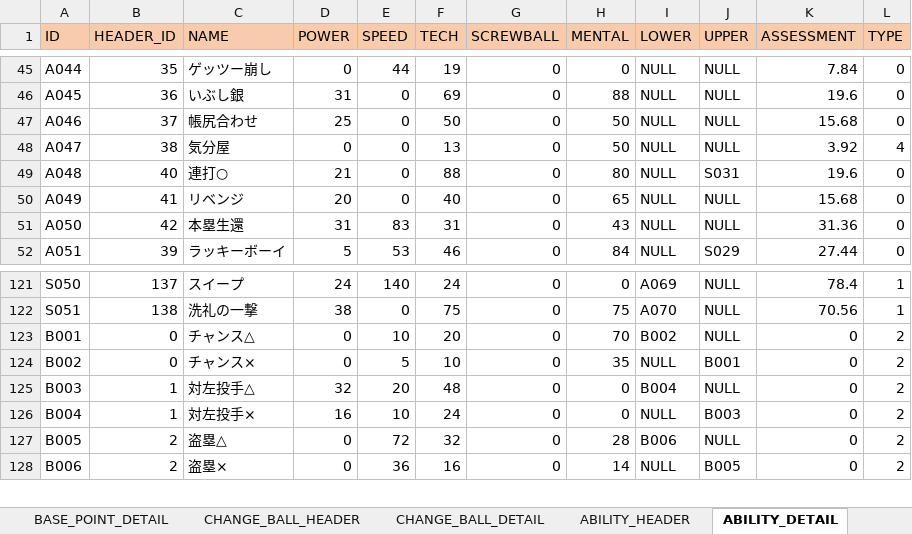
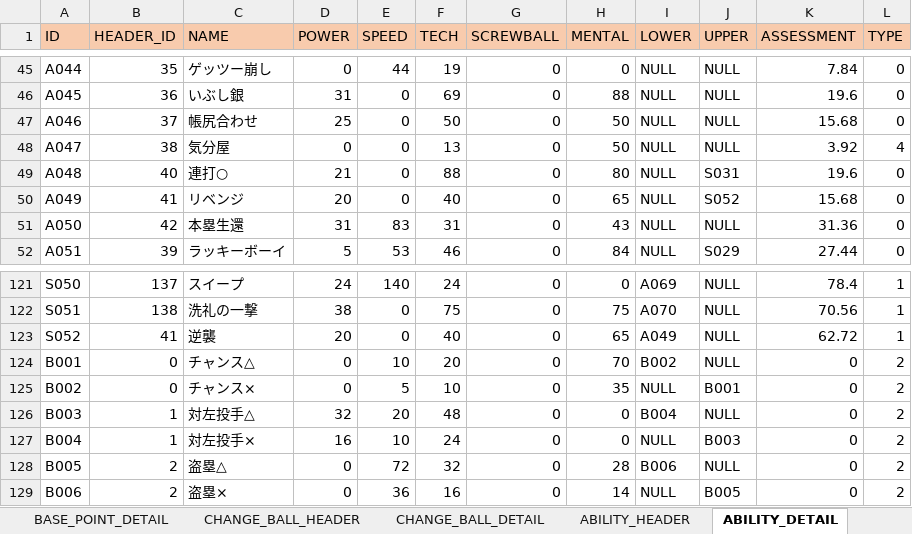
Before and after one commit to hitsujimeeee/stdwool, an Excel workbook: products/pawapro/data/一覧.xlsm, sheet ABILITY_DETAIL, drawn as a sheet; only a part is shown, gaps mark what is left out; values as stored, in another font and other column widths than the file's, no borders; charts and pictures not drawn; the diff names each change by its address in the sheet, - before the commit and + after, or states it on an @@ line.

```diff
--- a/products/pawapro/data/一覧.xlsm (sheet ABILITY_DETAIL)
+++ b/products/pawapro/data/一覧.xlsm (sheet ABILITY_DETAIL)
-J50 (UPPER): NULL
+J50 (UPPER): S052
+row 123: S052 | 41 | 逆襲 | 20 | 0 | 40 | 0 | 65 | A049 | NULL | 62.72 | 1
```
Also changed, not shown: sheet BASE_POINT_DETAIL, sheet BASE_POINT_HEADER, formulas that keep their value, 6 other files.
